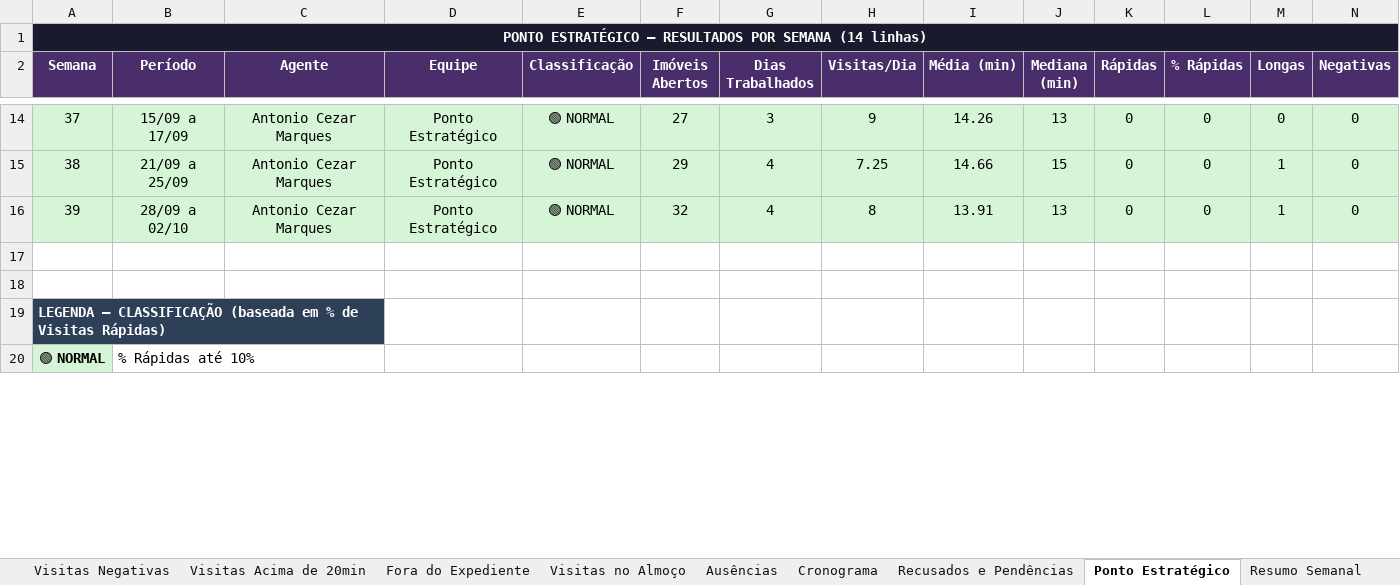
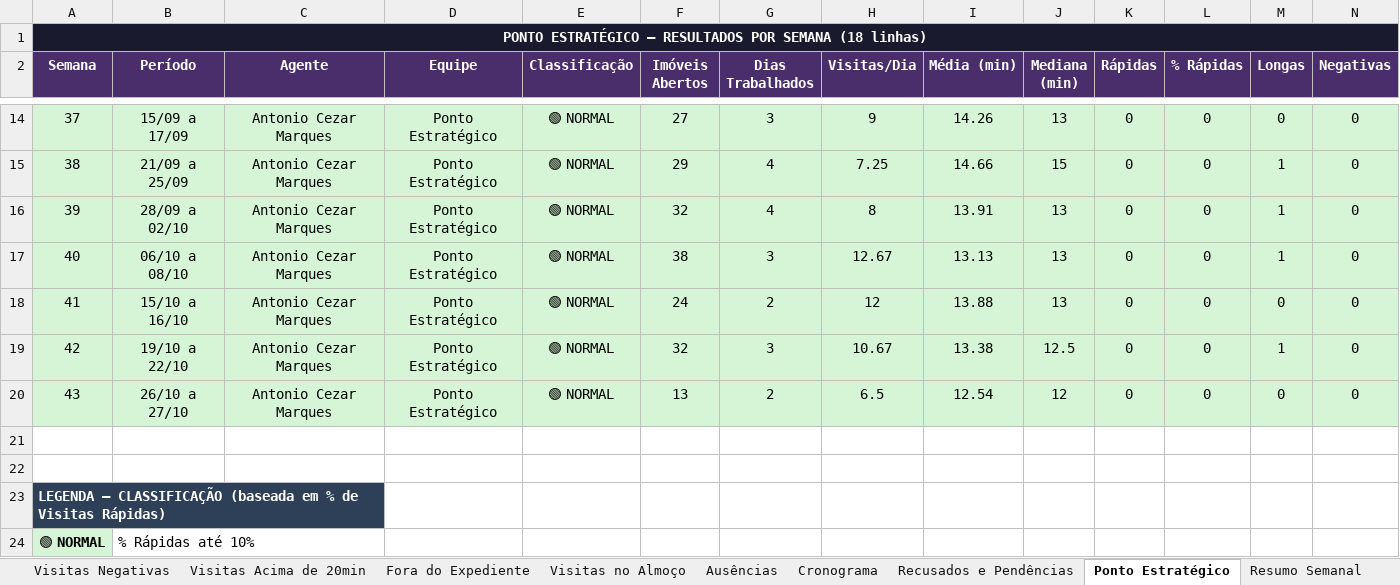
Before and after one commit to LucsDevPro/Sentinela, an Excel workbook: data/Analise_Consolidada.xlsx, sheet Ponto Estratégico, drawn as a sheet; only a part is shown, gaps mark what is left out; values as stored, in another font and other column widths than the file's, no borders; rows hold the shown columns only; the diff names each change by its address in the sheet, - before the commit and + after, or states it on an @@ line.

```diff
--- a/data/Analise_Consolidada.xlsx (sheet Ponto Estratégico)
+++ b/data/Analise_Consolidada.xlsx (sheet Ponto Estratégico)
@@ column A (Semana) renumbered in row 1 @@
+row 17: 40 | 06/10 a 08/10 | Antonio Cezar Marques | Ponto Estratégico | 🟢 NORMAL | 38 | 3 | 12.67 | 13.13 | 13 | 0 | 0 | 1 | 0
+row 18: 41 | 15/10 a 16/10 | Antonio Cezar Marques | Ponto Estratégico | 🟢 NORMAL | 24 | 2 | 12 | 13.88 | 13 | 0 | 0 | 0 | 0
+row 19: 42 | 19/10 a 22/10 | Antonio Cezar Marques | Ponto Estratégico | 🟢 NORMAL | 32 | 3 | 10.67 | 13.38 | 12.5 | 0 | 0 | 1 | 0
+row 20: 43 | 26/10 a 27/10 | Antonio Cezar Marques | Ponto Estratégico | 🟢 NORMAL | 13 | 2 | 6.5 | 12.54 | 12 | 0 | 0 | 0 | 0
```
Also changed, not shown: sheet Fora do Expediente, sheet Ranking, sheet Ausências, sheet Resumo Semanal, sheet Visitas no Almoço, sheet Por Área, 7 more sheets, data/historico/arquivo_semanal/semana_319.xlsx, data/historico/arquivo_semanal/semana_322.xlsx, 52 other files.
